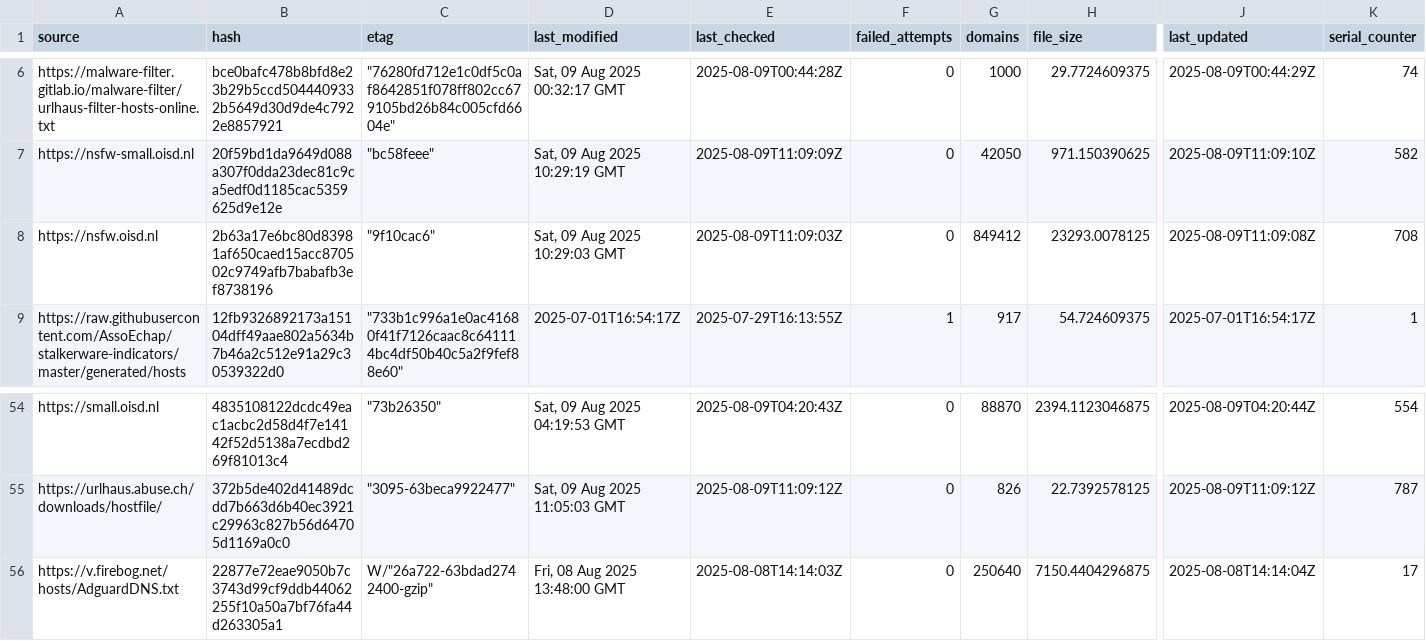
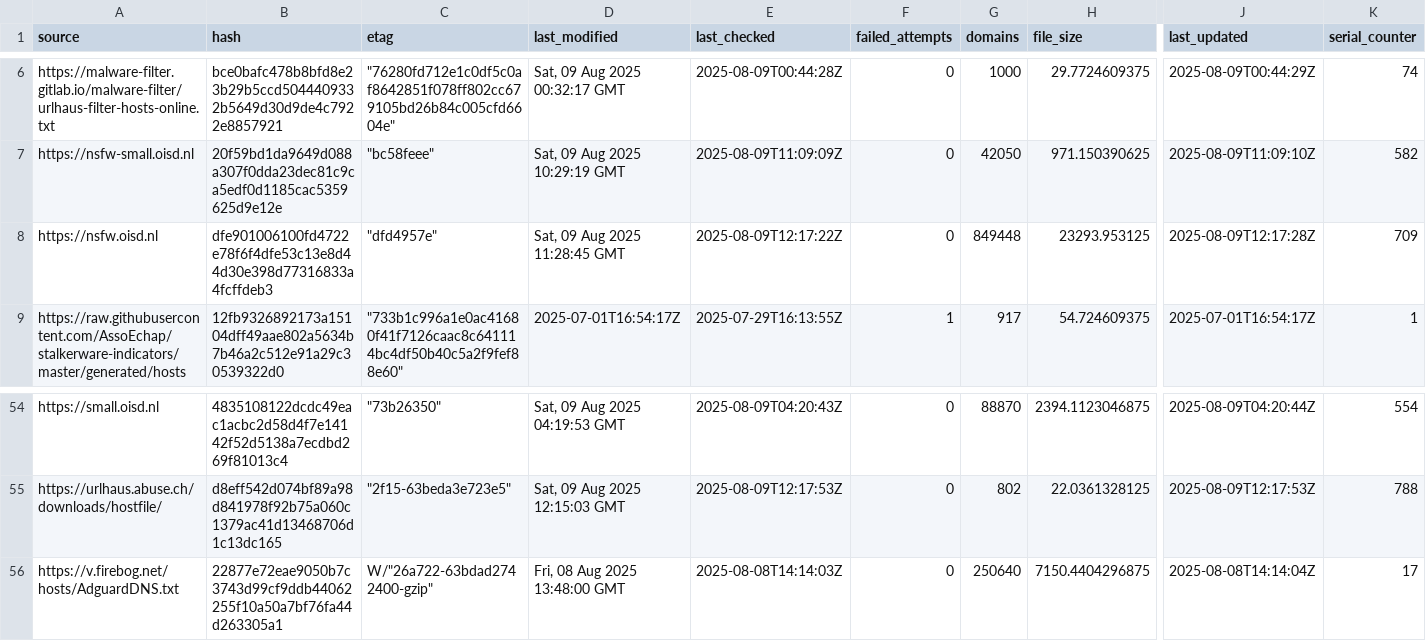
Before and after one commit to siosios/RPZ-Blocklists, a CSV file: tools/source-hashes.csv, drawn as a sheet; only a part is shown, gaps mark what is left out; the diff covers the shown part only; the diff names each change by its address in the sheet, - before the commit and + after, or states it on an @@ line.

```diff
--- a/tools/source-hashes.csv
+++ b/tools/source-hashes.csv
-B8 (hash): 2b63a17e6bc80d83981af650caed15acc870502c9749afb7babafb3ef8738196
+B8 (hash): dfe901006100fd4722e78f6f4dfe53c13e8d44d30e398d77316833a4fcffdeb3
-C8 (etag): "9f10cac6"
+C8 (etag): "dfd4957e"
-D8 (last_modified): Sat, 09 Aug 2025 10:29:03 GMT
+D8 (last_modified): Sat, 09 Aug 2025 11:28:45 GMT
-E8 (last_checked): 2025-08-09T11:09:03Z
+E8 (last_checked): 2025-08-09T12:17:22Z
-G8 (domains): 849412
+G8 (domains): 849448
-H8 (file_size): 23293.0078125
+H8 (file_size): 23293.953125
-J8 (last_updated): 2025-08-09T11:09:08Z
+J8 (last_updated): 2025-08-09T12:17:28Z
-K8 (serial_counter): 708
+K8 (serial_counter): 709
-B55 (hash): 372b5de402d41489dcdd7b663d6b40ec3921c29963c827b56d64705d1169a0c0
+B55 (hash): d8eff542d074bf89a98d841978f92b75a060c1379ac41d13468706d1c13dc165
-C55 (etag): "3095-63beca9922477"
+C55 (etag): "2f15-63beda3e723e5"
-D55 (last_modified): Sat, 09 Aug 2025 11:05:03 GMT
+D55 (last_modified): Sat, 09 Aug 2025 12:15:03 GMT
-E55 (last_checked): 2025-08-09T11:09:12Z
+E55 (last_checked): 2025-08-09T12:17:53Z
-G55 (domains): 826
+G55 (domains): 802
-H55 (file_size): 22.7392578125
+H55 (file_size): 22.0361328125
-J55 (last_updated): 2025-08-09T11:09:12Z
+J55 (last_updated): 2025-08-09T12:17:53Z
-K55 (serial_counter): 787
+K55 (serial_counter): 788
```
Also changed, not shown: 65 edited cells elsewhere in this file, 11 other files.
